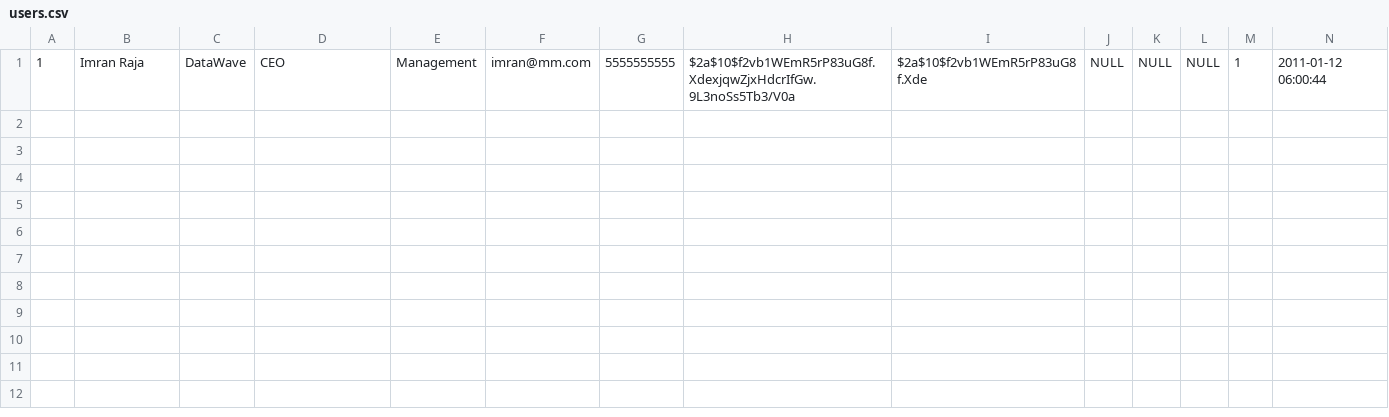
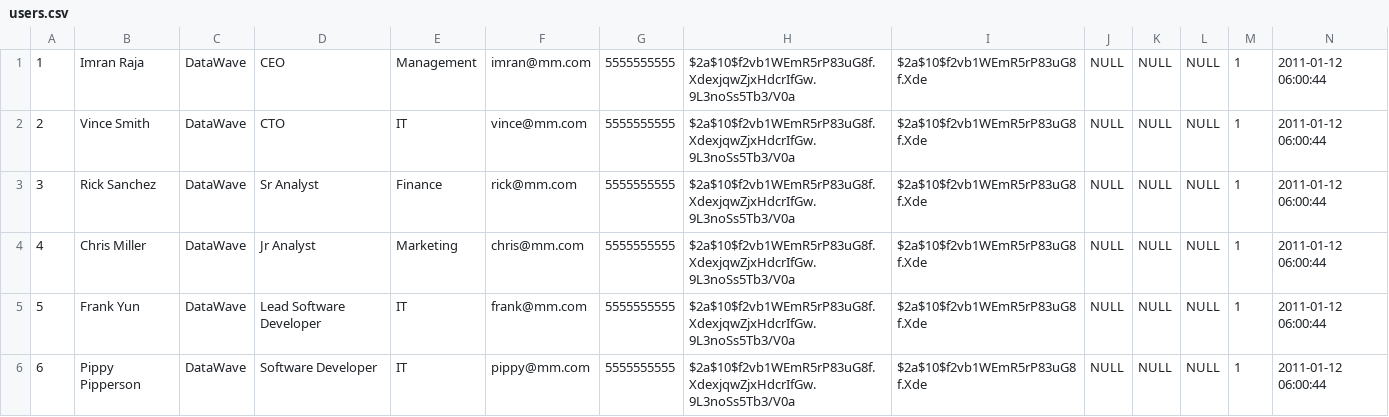
Before and after one commit to imranraja85/PlusTask, a CSV file: lib/bootstrap/csv/users.csv, drawn as a sheet; only a part is shown; rows hold the shown columns only; the diff names each change by its address in the sheet, - before the commit and + after, or states it on an @@ line.

```diff
--- a/lib/bootstrap/csv/users.csv
+++ b/lib/bootstrap/csv/users.csv
+row 2: 2 | Vince Smith | DataWave | CTO | IT | vince@mm.com | 5555555555 | $2a$10$f2vb1WEmR5rP83uG8f.XdexjqwZjxHdcrIfGw.9L3noSs5Tb3/V0a | $2a$10$f2vb1WEmR5rP83uG8f.Xde | NULL | NULL | NULL | 1 | 2011-01-12 06:00:44
+row 3: 3 | Rick Sanchez | DataWave | Sr Analyst | Finance | rick@mm.com | 5555555555 | $2a$10$f2vb1WEmR5rP83uG8f.XdexjqwZjxHdcrIfGw.9L3noSs5Tb3/V0a | $2a$10$f2vb1WEmR5rP83uG8f.Xde | NULL | NULL | NULL | 1 | 2011-01-12 06:00:44
+row 4: 4 | Chris Miller | DataWave | Jr Analyst | Marketing | chris@mm.com | 5555555555 | $2a$10$f2vb1WEmR5rP83uG8f.XdexjqwZjxHdcrIfGw.9L3noSs5Tb3/V0a | $2a$10$f2vb1WEmR5rP83uG8f.Xde | NULL | NULL | NULL | 1 | 2011-01-12 06:00:44
+row 5: 5 | Frank Yun | DataWave | Lead Software Developer | IT | frank@mm.com | 5555555555 | $2a$10$f2vb1WEmR5rP83uG8f.XdexjqwZjxHdcrIfGw.9L3noSs5Tb3/V0a | $2a$10$f2vb1WEmR5rP83uG8f.Xde | NULL | NULL | NULL | 1 | 2011-01-12 06:00:44
+row 6: 6 | Pippy Pipperson | DataWave | Software Developer | IT | pippy@mm.com | 5555555555 | $2a$10$f2vb1WEmR5rP83uG8f.XdexjqwZjxHdcrIfGw.9L3noSs5Tb3/V0a | $2a$10$f2vb1WEmR5rP83uG8f.Xde | NULL | NULL | NULL | 1 | 2011-01-12 06:00:44
```
Also changed, not shown: 3 other files.
